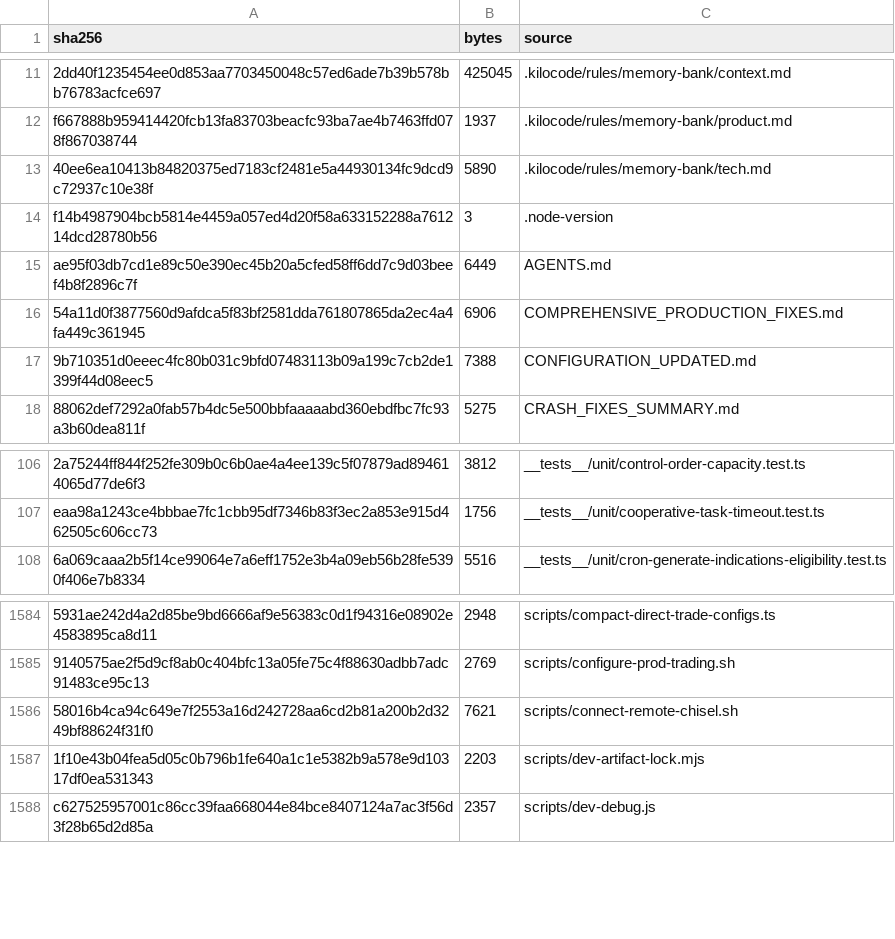
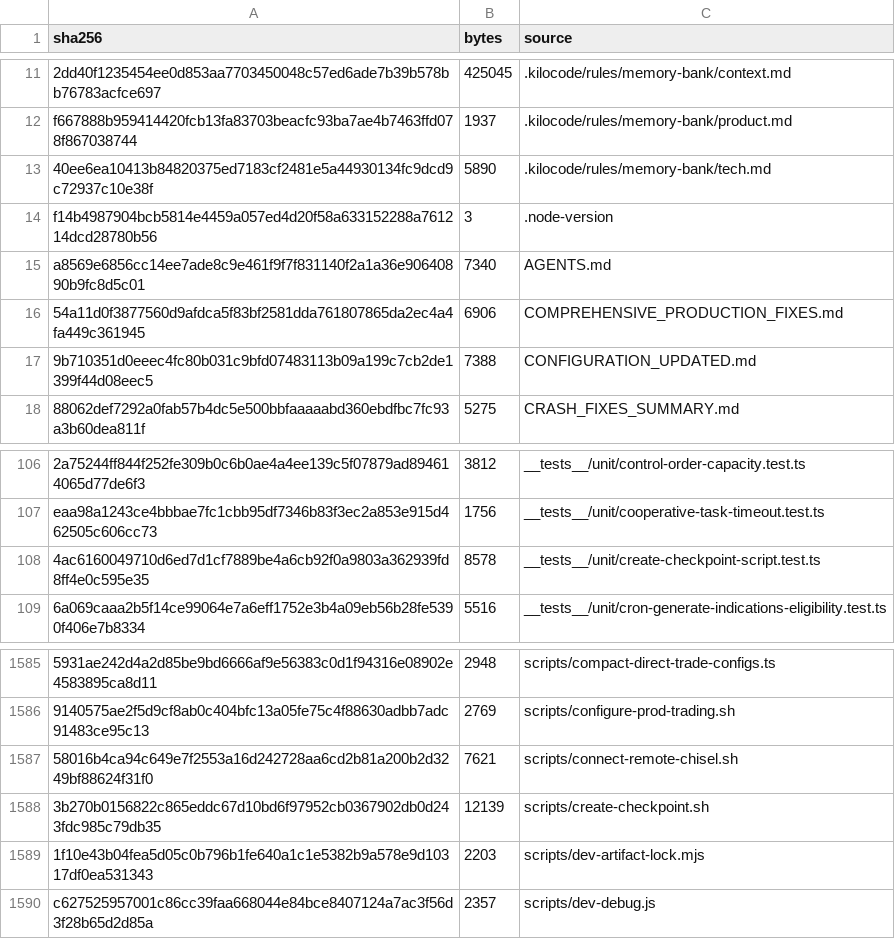
Before and after one commit to mxssnx-creator/CTS-K-N, a TSV file: docs/recreation/manifests/project-files.tsv, drawn as a sheet; only a part is shown, gaps mark what is left out; removed rows and columns are numbered as before the commit, all else as after; the diff names each change by its address in the sheet, - before the commit and + after, or states it on an @@ line.

```diff
--- a/docs/recreation/manifests/project-files.tsv
+++ b/docs/recreation/manifests/project-files.tsv
-row 15: ae95f03db7cd1e89c50e390ec45b20a5cfed58ff6dd7c9d03beef4b8f2896c7f | 6449 | AGENTS.md
+row 15: a8569e6856cc14ee7ade8c9e461f9f7f831140f2a1a36e90640890b9fc8d5c01 | 7340 | AGENTS.md
+row 108: 4ac6160049710d6ed7d1cf7889be4a6cb92f0a9803a362939fd8ff4e0c595e35 | 8578 | __tests__/unit/create-checkpoint-script.test.ts
+row 1588: 3b270b0156822c865eddc67d10bd6f97952cb0367902db0d243fdc985c79db35 | 12139 | scripts/create-checkpoint.sh
```
Also changed, not shown: docs/recreation/manifests/tests-and-verifiers.tsv, 5 other files.
